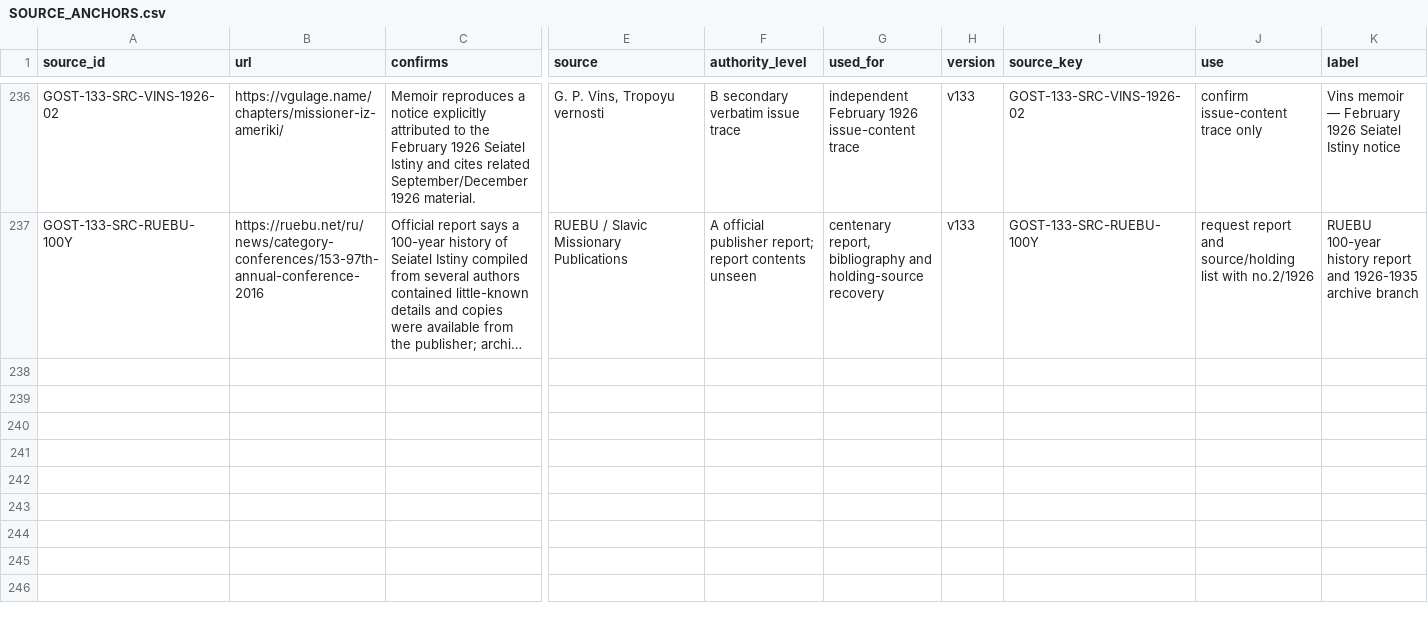
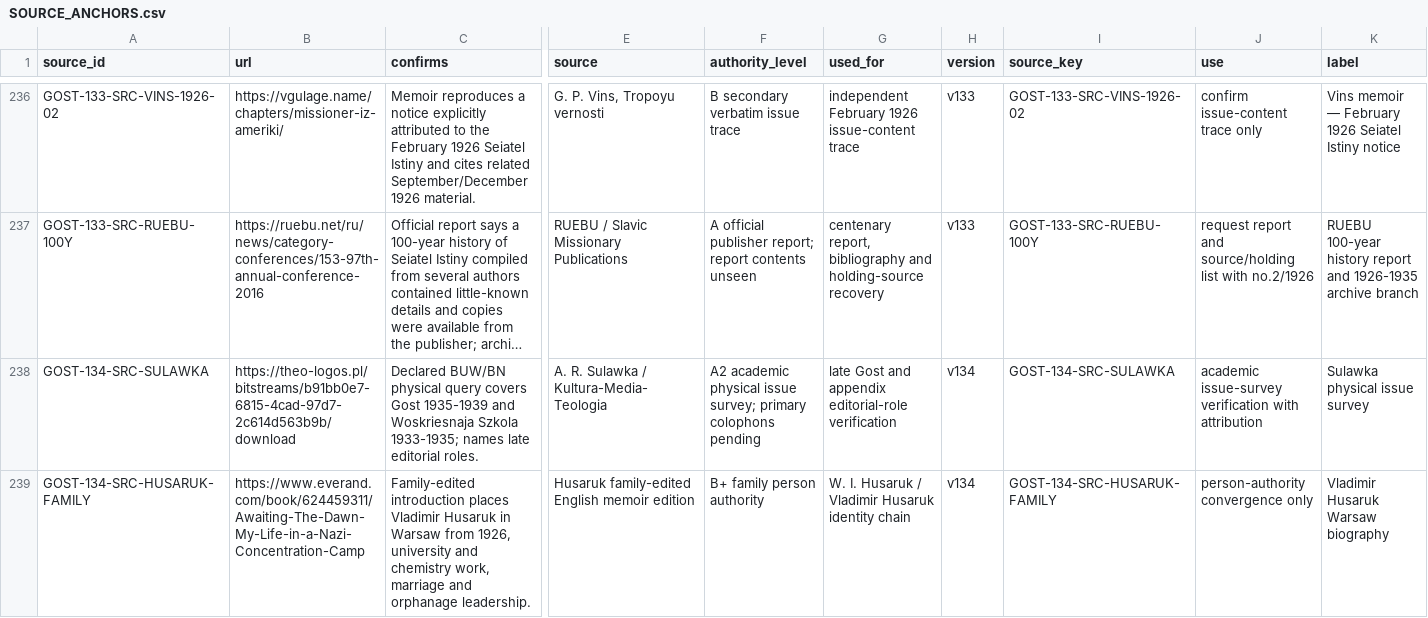
Before and after one commit to FedorMilovanov/Research, a CSV file: БАПТИСТЫ РОССИИ/baptists_v120_TRUE_GROUPED/data/SOURCE_ANCHORS.csv, drawn as a sheet; only a part is shown, gaps mark what is left out; long unchanged cells end in …; rows hold the shown columns only; the diff covers the shown part only; the diff names each change by its address in the sheet, - before the commit and + after, or states it on an @@ line.

```diff
--- a/БАПТИСТЫ РОССИИ/baptists_v120_TRUE_GROUPED/data/SOURCE_ANCHORS.csv
+++ b/БАПТИСТЫ РОССИИ/baptists_v120_TRUE_GROUPED/data/SOURCE_ANCHORS.csv
+row 238: GOST-134-SRC-SULAWKA | https://theo-logos.pl/bitstreams/b91bb0e7-6815-4cad-97d7-2c614d563b9b/download | Declared BUW/BN physical query covers Gost 1935-1939 and Woskriesnaja Szkola 1933-1935; names late editorial roles. | A. R. Sulawka / Kultura-Media-Teologia | A2 academic physical issue survey; primary colophons pending | late Gost and appendix editorial-role verification | v134 | GOST-134-SRC-SULAWKA | academic issue-survey verification with attribution | Sulawka physical issue survey
+row 239: GOST-134-SRC-HUSARUK-FAMILY | https://www.everand.com/book/624459311/Awaiting-The-Dawn-My-Life-in-a-Nazi-Concentration-Camp | Family-edited introduction places Vladimir Husaruk in Warsaw from 1926, university and chemistry work, marriage and orphanage leadership. | Husaruk family-edited English memoir edition | B+ family person authority | W. I. Husaruk / Vladimir Husaruk identity chain | v134 | GOST-134-SRC-HUSARUK-FAMILY | person-authority convergence only | Vladimir Husaruk Warsaw biography
```
Also changed, not shown: 6 added rows elsewhere in this file, БАПТИСТЫ РОССИИ/baptists_v120_TRUE_GROUPED/data/NEXT_MICROBATCH.csv, БАПТИСТЫ РОССИИ/baptists_v120_TRUE_GROUPED/data/PROOF_STATUS_LEDGER.csv, 1 other file.
